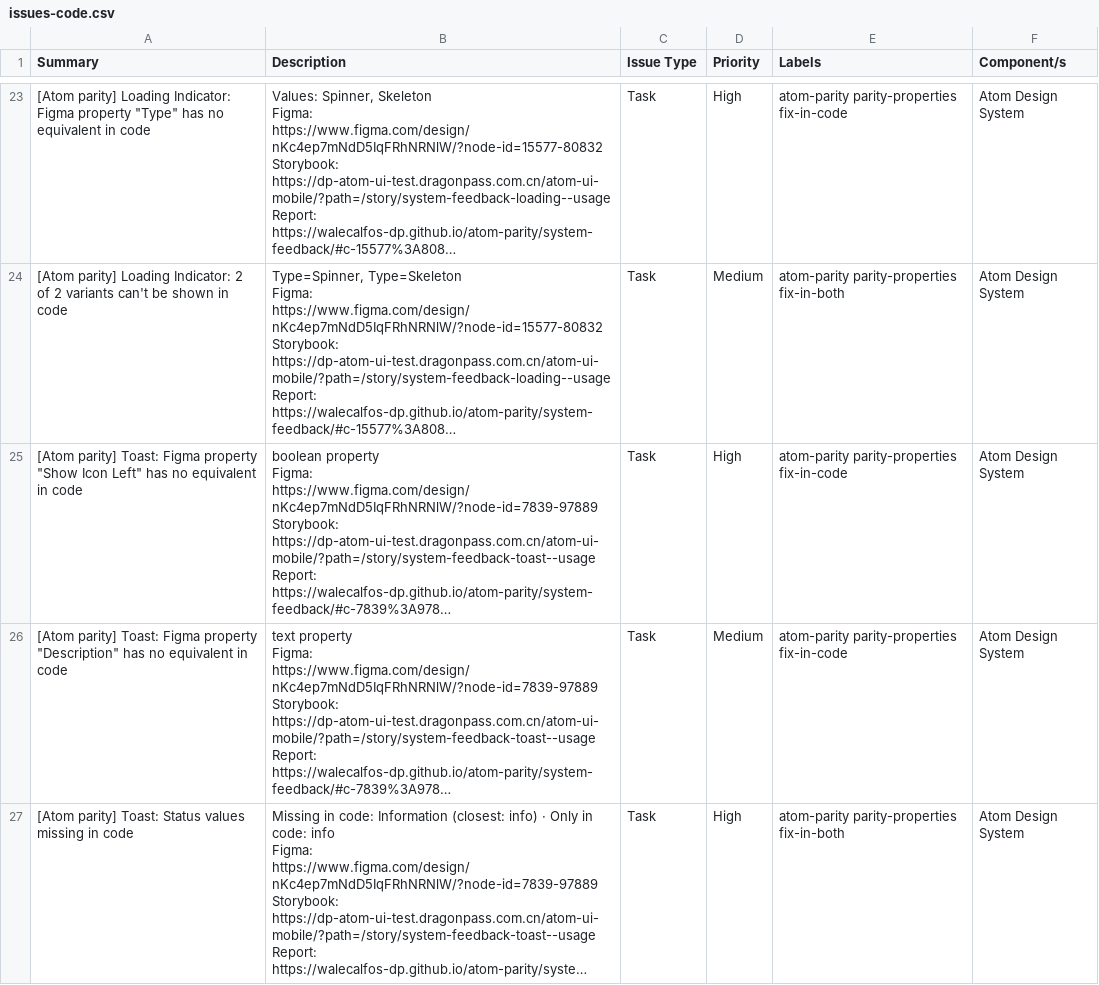
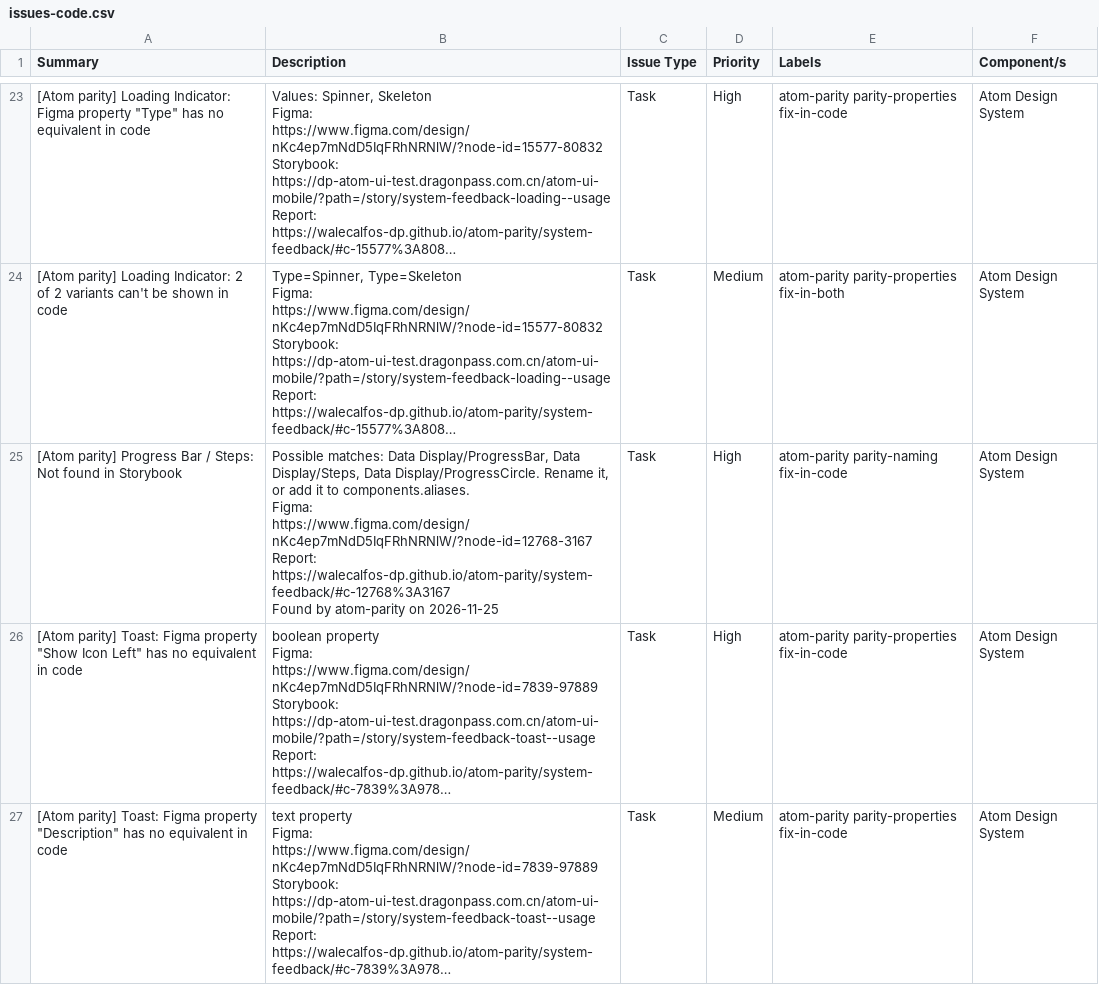
Before and after one commit to WaleCalfos-dp/atom-parity, a CSV file: system-feedback/issues-code.csv, drawn as a sheet; only a part is shown, gaps mark what is left out; the shorter side is filled out with more unchanged rows; long unchanged cells end in …; ↵ is a line break in a cell; the diff names each change by its address in the sheet, - before the commit and + after, or states it on an @@ line.

```diff
--- a/system-feedback/issues-code.csv
+++ b/system-feedback/issues-code.csv
+row 25: [Atom parity] Progress Bar / Steps: Not found in Storybook | Possible matches: Data Display/ProgressBar, Data Display/Steps, Data Display/ProgressCircle. Rename it, or add it to components.aliases. ↵ Figma: https://www.figma.com/design/nKc4ep7mNdD5IqFRhNRNlW/?node-id=12768-3167 ↵ Report: https://walecalfos-dp.github.io/atom-parity/system-feedback/#c-12768%3A3167 ↵ Found by atom-parity on 2026-11-25 | Task | High | atom-parity parity-naming fix-in-code | Atom Design System
```
Also changed, not shown: system-feedback/issues-figma.csv, system-feedback/issues.csv, 6 other files.
